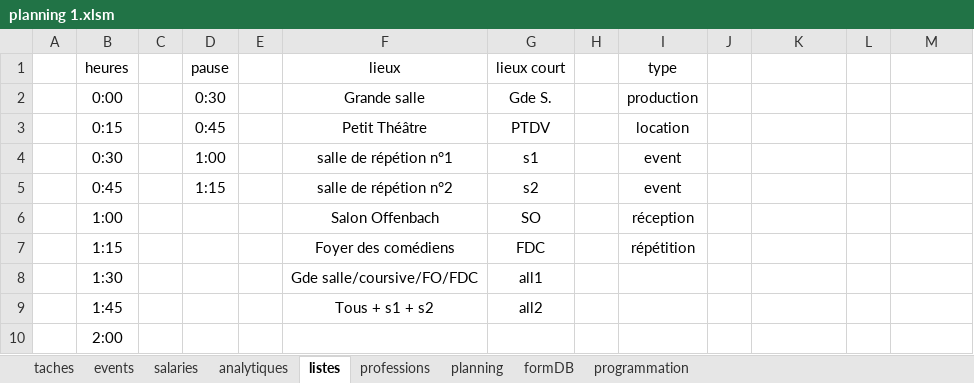
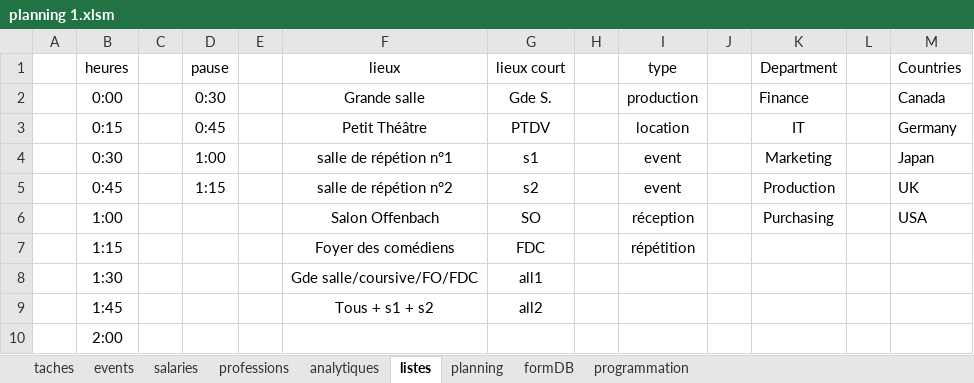
Before and after one commit to NicolasBordes/projets-vba, an Excel workbook: planning 1.xlsm, sheet listes, drawn as a sheet; only a part is shown; values as stored, in another font and other column widths than the file's, no borders; table styles not drawn; the diff names each change by its address in the sheet, - before the commit and + after, or states it on an @@ line.

Commit message:
continue

```diff
--- a/planning 1.xlsm (sheet listes)
+++ b/planning 1.xlsm (sheet listes)
@@ sheet tab order changed: taches | events | salaries | professions | analytiques | listes | planning | formDB | programmation @@
-K1: (empty)
+K1: Department
-M1: (empty)
+M1: Countries
-K2 (Department): (empty)
+K2 (Department): Finance
-M2 (Countries): (empty)
+M2 (Countries): Canada
-K3 (Department): (empty)
+K3 (Department): IT
-M3 (Countries): (empty)
+M3 (Countries): Germany
-K4 (Department): (empty)
+K4 (Department): Marketing
-M4 (Countries): (empty)
+M4 (Countries): Japan
-K5 (Department): (empty)
+K5 (Department): Production
-M5 (Countries): (empty)
+M5 (Countries): UK
-K6 (Department): (empty)
+K6 (Department): Purchasing
-M6 (Countries): (empty)
+M6 (Countries): USA
```
Also changed, not shown: sheet professions, sheet planning.
